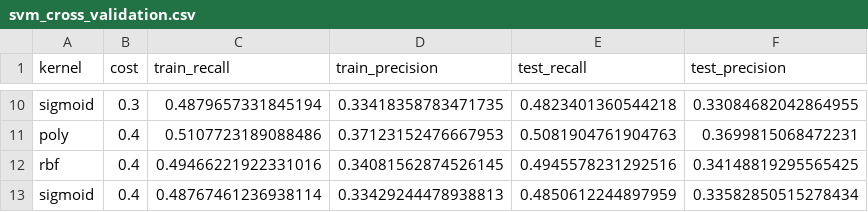
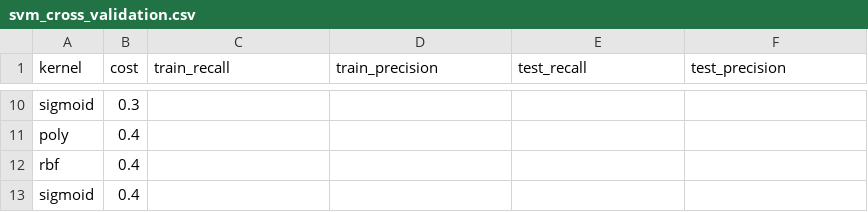
Before and after one commit to nehar2/heart_disease_prediction, a CSV file: output_cv/svm_cross_validation.csv, drawn as a sheet; only a part is shown, gaps mark what is left out; the diff covers the shown part only; the diff names each change by its address in the sheet, - before the commit and + after, or states it on an @@ line.

```diff
--- a/output_cv/svm_cross_validation.csv
+++ b/output_cv/svm_cross_validation.csv
-C10 (train_recall): 0.4879657331845194
+C10 (train_recall): (empty)
-D10 (train_precision): 0.33418358783471735
+D10 (train_precision): (empty)
-E10 (test_recall): 0.4823401360544218
+E10 (test_recall): (empty)
-F10 (test_precision): 0.33084682042864955
+F10 (test_precision): (empty)
-C11 (train_recall): 0.5107723189088486
+C11 (train_recall): (empty)
-D11 (train_precision): 0.37123152476667953
+D11 (train_precision): (empty)
-E11 (test_recall): 0.5081904761904763
+E11 (test_recall): (empty)
-F11 (test_precision): 0.3699815068472231
+F11 (test_precision): (empty)
-C12 (train_recall): 0.49466221922331016
+C12 (train_recall): (empty)
-D12 (train_precision): 0.34081562874526145
+D12 (train_precision): (empty)
-E12 (test_recall): 0.4945578231292516
+E12 (test_recall): (empty)
-F12 (test_precision): 0.34148819295565425
+F12 (test_precision): (empty)
-C13 (train_recall): 0.48767461236938114
+C13 (train_recall): (empty)
-D13 (train_precision): 0.33429244478938813
+D13 (train_precision): (empty)
-E13 (test_recall): 0.4850612244897959
+E13 (test_recall): (empty)
-F13 (test_precision): 0.33582850515278434
+F13 (test_precision): (empty)
```
Also changed, not shown: 32 edited cells elsewhere in this file, input_data/heart_disease_data_formatted.csv, 10 other files.
